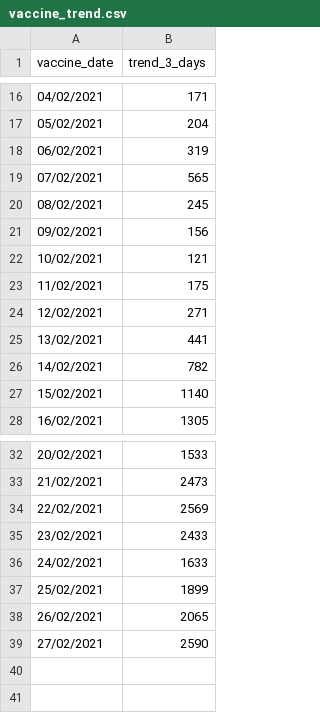
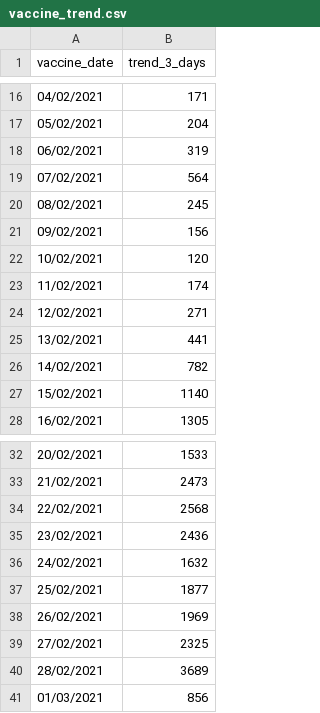
Before and after one commit to CodeForManaus/vacina-manaus-backend, a CSV file: data/analyzed/vaccine_trend.csv, drawn as a sheet; only a part is shown, gaps mark what is left out.

```diff
--- a/data/analyzed/vaccine_trend.csv
+++ b/data/analyzed/vaccine_trend.csv
@@ -18,7 +18,7 @@
 06/02/2021,319
-07/02/2021,565
+07/02/2021,564
 08/02/2021,245
 09/02/2021,156
-10/02/2021,121
-11/02/2021,175
+10/02/2021,120
+11/02/2021,174
 12/02/2021,271
@@ -33,7 +33,9 @@
 21/02/2021,2473
-22/02/2021,2569
-23/02/2021,2433
-24/02/2021,1633
-25/02/2021,1899
-26/02/2021,2065
-27/02/2021,2590
+22/02/2021,2568
+23/02/2021,2436
+24/02/2021,1632
+25/02/2021,1877
+26/02/2021,1969
+27/02/2021,2325
+28/02/2021,3689
+01/03/2021,856
```
Also changed, not shown: data/analyzed/vaccine_date_count.csv, 18 other files.
